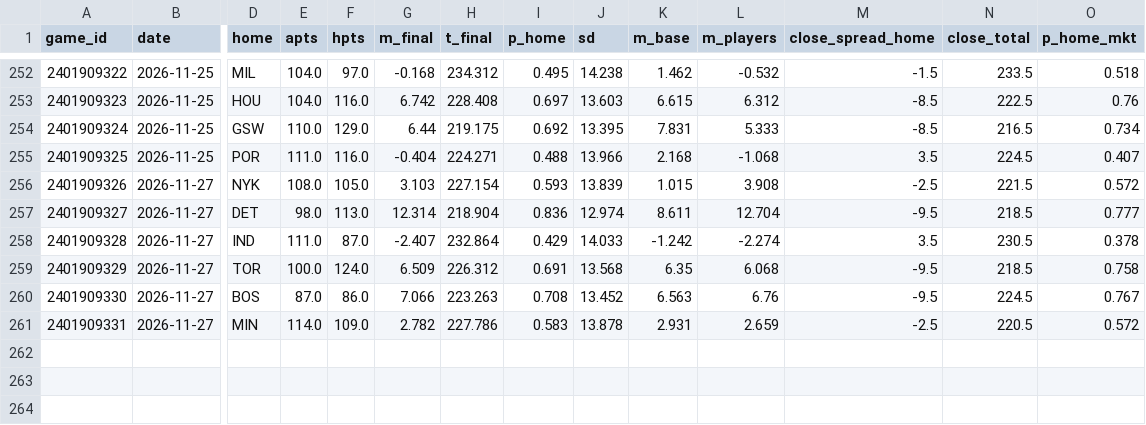
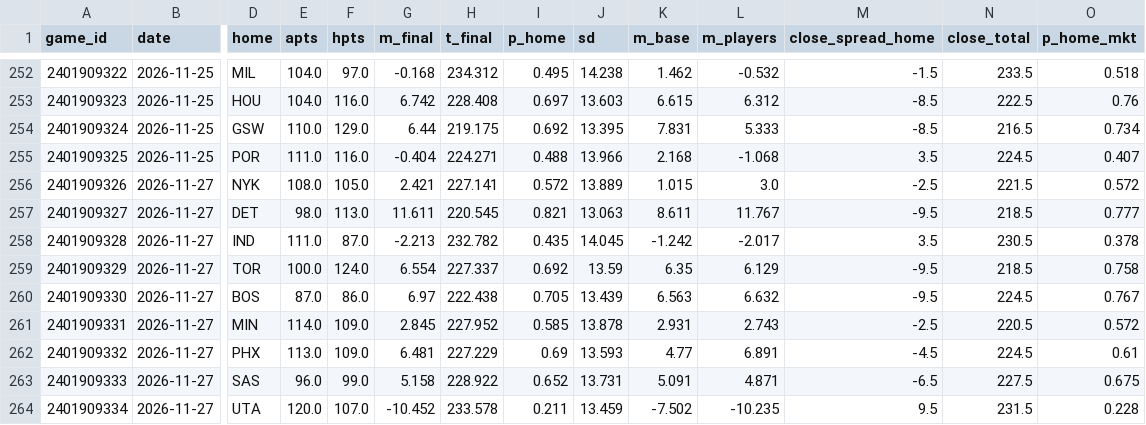
Before and after one commit to roystormfm-beep/nbaPRE, a CSV file: predictions/ricostruiti_2026.csv, drawn as a sheet; only a part is shown, gaps mark what is left out; rows hold the shown columns only; the diff covers the shown part only; the diff names each change by its address in the sheet, - before the commit and + after, or states it on an @@ line.

```diff
--- a/predictions/ricostruiti_2026.csv
+++ b/predictions/ricostruiti_2026.csv
-G256 (m_final): 3.103
+G256 (m_final): 2.421
-H256 (t_final): 227.154
+H256 (t_final): 227.141
-I256 (p_home): 0.593
+I256 (p_home): 0.572
-J256 (sd): 13.839
+J256 (sd): 13.889
-L256 (m_players): 3.908
+L256 (m_players): 3.0
-G257 (m_final): 12.314
+G257 (m_final): 11.611
-H257 (t_final): 218.904
+H257 (t_final): 220.545
-I257 (p_home): 0.836
+I257 (p_home): 0.821
-J257 (sd): 12.974
+J257 (sd): 13.063
-L257 (m_players): 12.704
+L257 (m_players): 11.767
-G258 (m_final): -2.407
+G258 (m_final): -2.213
-H258 (t_final): 232.864
+H258 (t_final): 232.782
-I258 (p_home): 0.429
+I258 (p_home): 0.435
-J258 (sd): 14.033
+J258 (sd): 14.045
-L258 (m_players): -2.274
+L258 (m_players): -2.017
-G259 (m_final): 6.509
+G259 (m_final): 6.554
-H259 (t_final): 226.312
+H259 (t_final): 227.337
-I259 (p_home): 0.691
+I259 (p_home): 0.692
-J259 (sd): 13.568
+J259 (sd): 13.59
-L259 (m_players): 6.068
+L259 (m_players): 6.129
-G260 (m_final): 7.066
+G260 (m_final): 6.97
-H260 (t_final): 223.263
+H260 (t_final): 222.438
-I260 (p_home): 0.708
+I260 (p_home): 0.705
-J260 (sd): 13.452
+J260 (sd): 13.439
-L260 (m_players): 6.76
+L260 (m_players): 6.632
-G261 (m_final): 2.782
+G261 (m_final): 2.845
-H261 (t_final): 227.786
+H261 (t_final): 227.952
-I261 (p_home): 0.583
+I261 (p_home): 0.585
-L261 (m_players): 2.659
+L261 (m_players): 2.743
+row 262: 2401909332 | 2026-11-27 | PHX | 113.0 | 109.0 | 6.481 | 227.229 | 0.69 | 13.593 | 4.77 | 6.891 | -4.5 | 224.5 | 0.61
+row 263: 2401909333 | 2026-11-27 | SAS | 96.0 | 99.0 | 5.158 | 228.922 | 0.652 | 13.731 | 5.091 | 4.871 | -6.5 | 227.5 | 0.675
+row 264: 2401909334 | 2026-11-27 | UTA | 120.0 | 107.0 | -10.452 | 233.578 | 0.211 | 13.459 | -7.502 | -10.235 | 9.5 | 231.5 | 0.228
```
Also changed, not shown: 2 added rows elsewhere in this file, data/external/injury/index_2026.csv, data/external/injury/needed_2026.csv, 26 other files.
